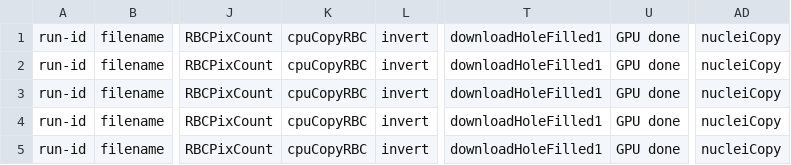
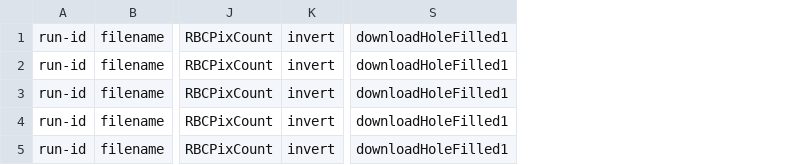
Before and after one commit to SBU-BMI/nscale, a CSV file: src/segment/results/matlab-gpu-cpu/seg-gpu-timing-header.csv, drawn as a sheet; only a part is shown, gaps mark what is left out; the diff names each change by its address in the sheet, - before the commit and + after, or states it on an @@ line.

Commit message:
better gpu results

```diff
--- a/src/segment/results/matlab-gpu-cpu/seg-gpu-timing-header.csv
+++ b/src/segment/results/matlab-gpu-cpu/seg-gpu-timing-header.csv
-column K, rows 1-5: all cpuCopyRBC
-column U, rows 1-5: all GPU done
-column AD, rows 1-5: all nucleiCopy
```
Also changed, not shown: src/segment/results/matlab-gpu-cpu/seg-gpu-timing-value.csv.
